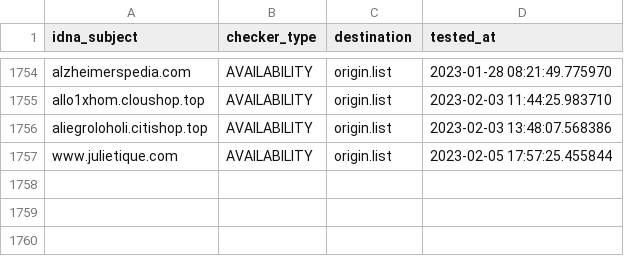
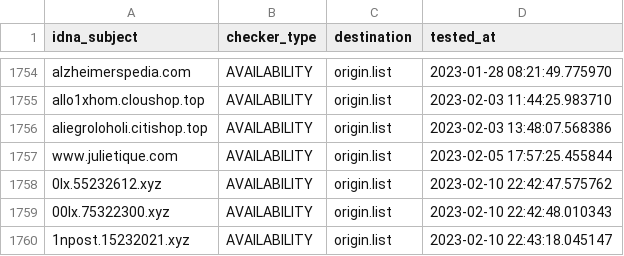
Before and after one commit to dead-hosts/KADhosts_git_azet12, a CSV file: .pyfunceble/inactive.csv, drawn as a sheet; only a part is shown, gaps mark what is left out; the diff names each change by its address in the sheet, - before the commit and + after, or states it on an @@ line.

```diff
--- a/.pyfunceble/inactive.csv
+++ b/.pyfunceble/inactive.csv
+row 1758: 0lx.55232612.xyz | AVAILABILITY | origin.list | 2023-02-10 22:42:47.575762
+row 1759: 00lx.75322300.xyz | AVAILABILITY | origin.list | 2023-02-10 22:42:48.010343
+row 1760: 1npost.15232021.xyz | AVAILABILITY | origin.list | 2023-02-10 22:43:18.045147
```
Also changed, not shown: 10 other files.
